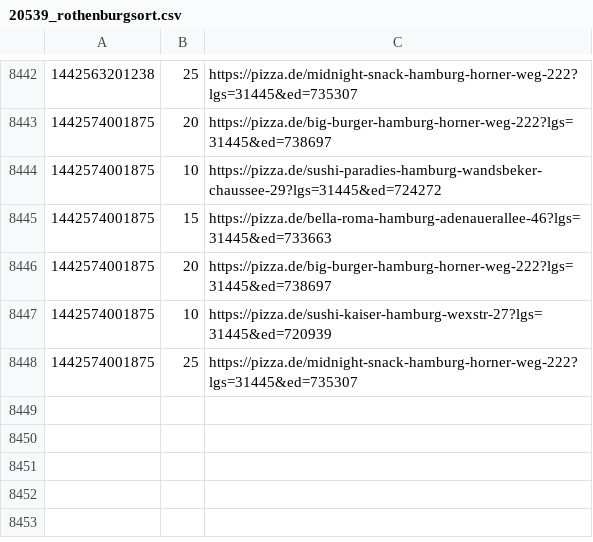
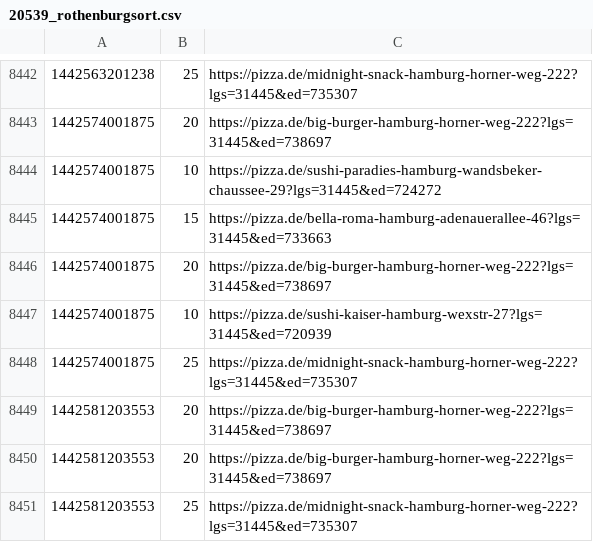
Before and after one commit to pizzadealer/data, a CSV file: 20539_rothenburgsort.csv, drawn as a sheet; only a part is shown, gaps mark what is left out.

Commit message:
New Data

```diff
--- a/20539_rothenburgsort.csv
+++ b/20539_rothenburgsort.csv
@@ -8448 +8448,4 @@
 1442574001875,25,https://pizza.de/midnight-snack-hamburg-horner-weg-222?lgs=31445&ed=735307
+1442581203553,20,https://pizza.de/big-burger-hamburg-horner-weg-222?lgs=31445&ed=738697
+1442581203553,20,https://pizza.de/big-burger-hamburg-horner-weg-222?lgs=31445&ed=738697
+1442581203553,25,https://pizza.de/midnight-snack-hamburg-horner-weg-222?lgs=31445&ed=735307
```
Also changed, not shown: 20355_st_pauli.csv.
